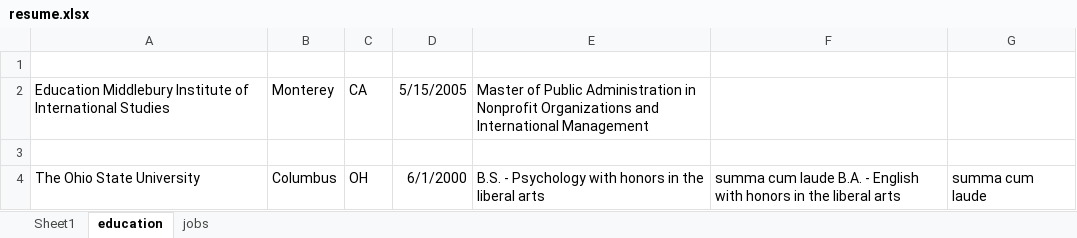
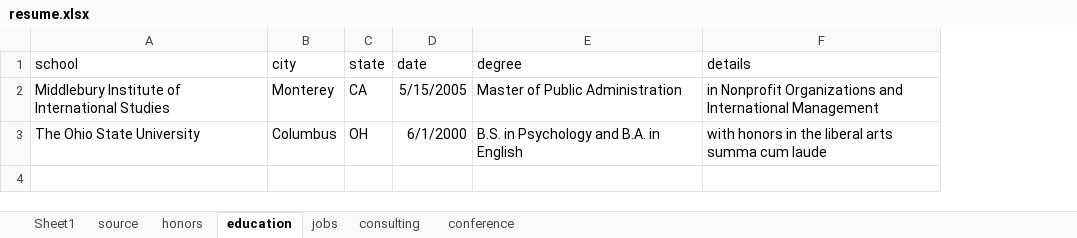
Before and after one commit to dobrowski/CV, an Excel workbook: data/resume.xlsx, sheet education, drawn as a sheet; values as stored, in another font and other column widths than the file's, no borders; removed rows and columns are numbered as before the commit, all else as after; the diff names each change by its address in the sheet, - before the commit and + after, or states it on an @@ line.

```diff
--- a/data/resume.xlsx (sheet education)
+++ b/data/resume.xlsx (sheet education)
+sheet tab: source
+sheet tab: honors
+sheet tab: consulting
+sheet tab: conference
-column E, row 2: Master of Public Administration in Nonprofit Organizations and International Management; row 4: B.S. - Psychology with honors in the liberal arts
-column F, row 4: summa cum laude B.A. - English with honors in the liberal arts
-column G, row 4: summa cum laude
+column E (degree), rows 2-3: Master of Public Administration | B.S. in Psychology and B.A. in English
+column F (details), rows 2-3: in Nonprofit Organizations and International Management | with honors in the liberal arts summa cum laude
-row 1: (empty)
+row 1: school | city | state | date | degree | details
-A2 (school): Education Middlebury Institute…
+A2 (school): Middlebury Institute…
-row 3: (empty)
```
Also changed, not shown: sheet jobs, 6 other files.
